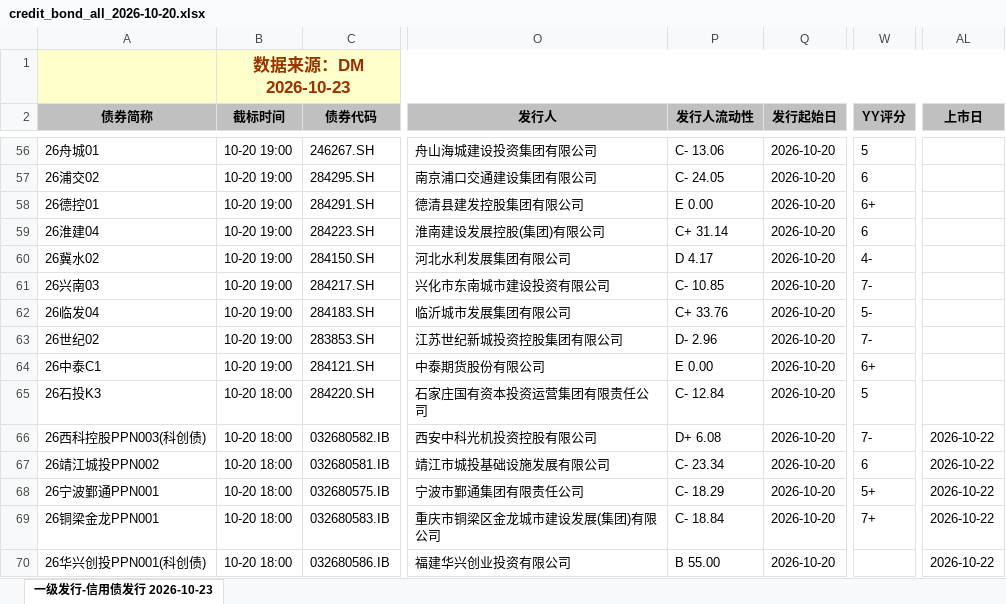
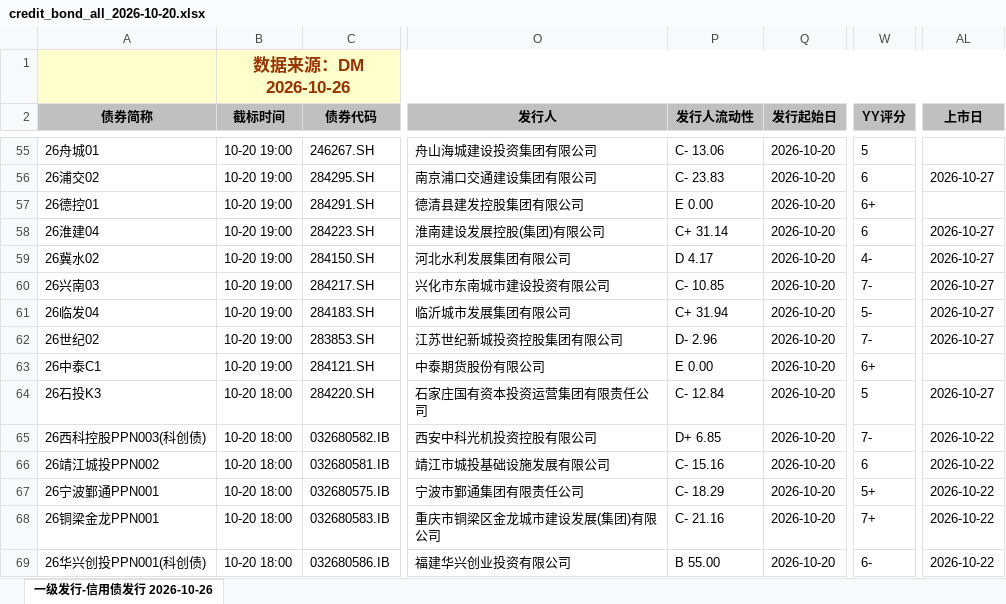
Before and after one commit to geomouse/innodealing-bond-export, an Excel workbook: data/credit_bond_all_2026-10-20.xlsx, sheet 一级发行-信用债发行 2026-10-26, drawn as a sheet; only a part is shown, gaps mark what is left out; values as stored, in another font and other column widths than the file's, no borders; charts and pictures not drawn; addresses are those after the commit; the diff covers the shown part only; the diff names each change by its address in the sheet, - before the commit and + after, or states it on an @@ line.

```diff
--- a/data/credit_bond_all_2026-10-20.xlsx (sheet 一级发行-信用债发行 2026-10-26)
+++ b/data/credit_bond_all_2026-10-20.xlsx (sheet 一级发行-信用债发行 2026-10-26)
-sheet tab: 一级发行-信用债发行 2026-10-23
+sheet tab: 一级发行-信用债发行 2026-10-26
-B1 (截标时间): 数据来源：DM 2026-10-23
+B1 (截标时间): 数据来源：DM 2026-10-26
-P56 (发行人流动性): C- 24.05
+P56 (发行人流动性): C- 23.83
-AL56 (上市日): (empty)
+AL56 (上市日): 2026-10-27
-AL58:AL62 (上市日): (empty)
+AL58:AL62 (上市日): 2026-10-27
-P61 (发行人流动性): C+ 33.76
+P61 (发行人流动性): C+ 31.94
-AL64 (上市日): (empty)
+AL64 (上市日): 2026-10-27
-P65 (发行人流动性): D+ 6.08
+P65 (发行人流动性): D+ 6.85
-P66 (发行人流动性): C- 23.34
+P66 (发行人流动性): C- 15.16
-P68 (发行人流动性): C- 18.84
+P68 (发行人流动性): C- 21.16
-W69 (YY评分): (empty)
+W69 (YY评分): 6-
```
Also changed, not shown: 7 added rows, 7 removed rows, 1 moved row and 80 edited cells elsewhere in this sheet, data/credit_bond_2026-10-21.xlsx, data/credit_bond_2026-10-23.xlsx, 11 other files.
